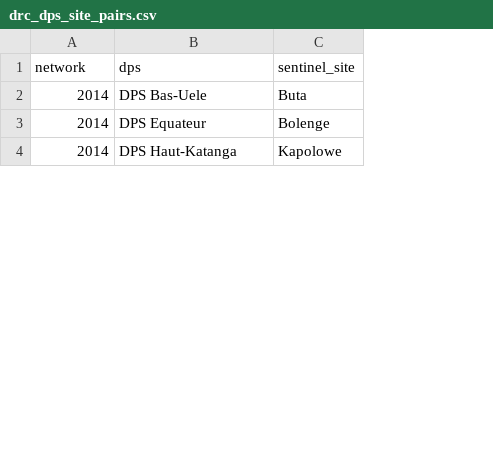
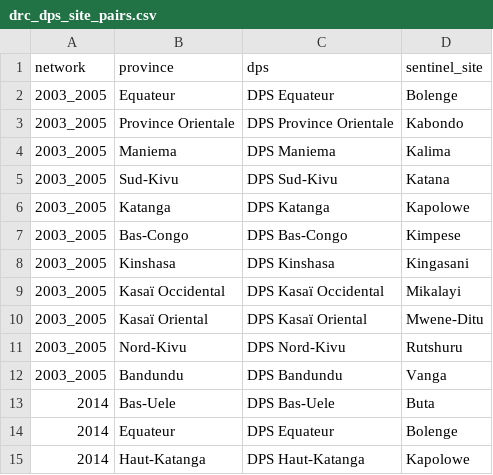
Before and after one commit to kaizakunonu/ecr2-project, a CSV file: geocoding/input/drc_dps_site_pairs.csv, drawn as a sheet; only a part is shown; the diff names each change by its address in the sheet, - before the commit and + after, or states it on an @@ line.

```diff
--- a/geocoding/input/drc_dps_site_pairs.csv
+++ b/geocoding/input/drc_dps_site_pairs.csv
+column B (province), rows 13-15: Bas-Uele | Equateur | Haut-Katanga
+row 2: 2003_2005 | Equateur | DPS Equateur | Bolenge
+row 3: 2003_2005 | Province Orientale | DPS Province Orientale | Kabondo
+row 4: 2003_2005 | Maniema | DPS Maniema | Kalima
+row 5: 2003_2005 | Sud-Kivu | DPS Sud-Kivu | Katana
+row 6: 2003_2005 | Katanga | DPS Katanga | Kapolowe
+row 7: 2003_2005 | Bas-Congo | DPS Bas-Congo | Kimpese
+row 8: 2003_2005 | Kinshasa | DPS Kinshasa | Kingasani
+row 9: 2003_2005 | Kasaï Occidental | DPS Kasaï Occidental | Mikalayi
+row 10: 2003_2005 | Kasaï Oriental | DPS Kasaï Oriental | Mwene-Ditu
+row 11: 2003_2005 | Nord-Kivu | DPS Nord-Kivu | Rutshuru
+row 12: 2003_2005 | Bandundu | DPS Bandundu | Vanga
```
Also changed, not shown: geocoding/input/drc_dps.csv, geocoding/output/drc_dps_site_pairs.csv, 6 other files.
